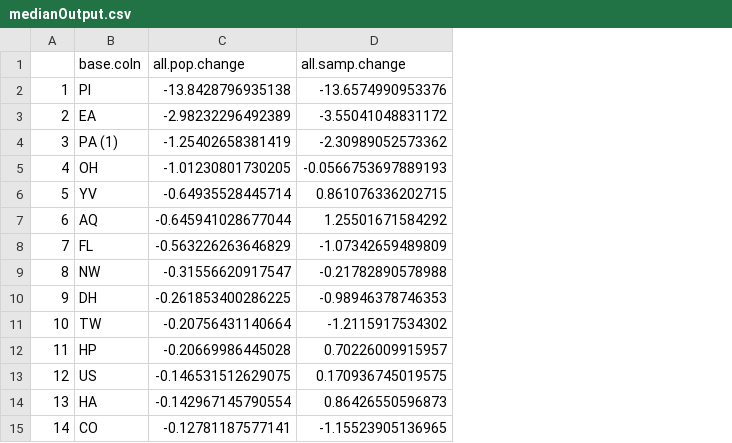
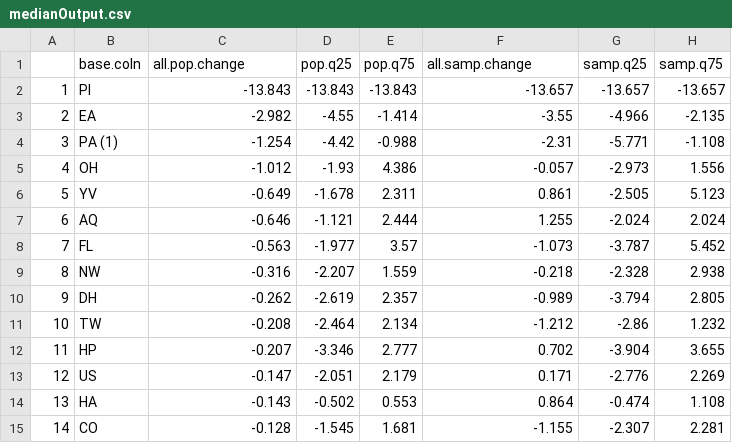
Before and after one commit to akbernath/bigdata_flightproj, a CSV file: Data/medianOutput.csv, drawn as a sheet; only a part is shown; addresses are those after the commit; the diff covers the shown part only; the diff names each change by its address in the sheet, - before the commit and + after, or states it on an @@ line.

Commit message:
median output now with IQR

```diff
--- a/Data/medianOutput.csv
+++ b/Data/medianOutput.csv
+column D (pop.q25), rows 2-15: -13.843 | -4.55 | -4.42 | -1.93 | -1.678 | -1.121 | -1.977 | -2.207 | -2.619 | -2.464 | -3.346 | -2.051 | -0.502 | -1.545
+column E (pop.q75), rows 2-15: -13.843 | -1.414 | -0.988 | 4.386 | 2.311 | 2.444 | 3.57 | 1.559 | 2.357 | 2.134 | 2.777 | 2.179 | 0.553 | 1.681
+column G (samp.q25), rows 2-15: -13.657 | -4.966 | -5.771 | -2.973 | -2.505 | -2.024 | -3.787 | -2.328 | -3.794 | -2.86 | -3.904 | -2.776 | -0.474 | -2.307
+column H (samp.q75), rows 2-15: -13.657 | -2.135 | -1.108 | 1.556 | 5.123 | 2.024 | 5.452 | 2.938 | 2.805 | 1.232 | 3.655 | 2.269 | 1.108 | 2.281
-C2 (all.pop.change): -13.8428796935138
+C2 (all.pop.change): -13.843
-F2 (all.samp.change): -13.6574990953376
+F2 (all.samp.change): -13.657
-C3 (all.pop.change): -2.98232296492389
+C3 (all.pop.change): -2.982
-F3 (all.samp.change): -3.55041048831172
+F3 (all.samp.change): -3.55
-C4 (all.pop.change): -1.25402658381419
+C4 (all.pop.change): -1.254
-F4 (all.samp.change): -2.30989052573362
+F4 (all.samp.change): -2.31
-C5 (all.pop.change): -1.01230801730205
+C5 (all.pop.change): -1.012
-F5 (all.samp.change): -0.0566753697889193
+F5 (all.samp.change): -0.057
-C6 (all.pop.change): -0.64935528445714
+C6 (all.pop.change): -0.649
-F6 (all.samp.change): 0.861076336202715
+F6 (all.samp.change): 0.861
-C7 (all.pop.change): -0.645941028677044
+C7 (all.pop.change): -0.646
-F7 (all.samp.change): 1.25501671584292
+F7 (all.samp.change): 1.255
-C8 (all.pop.change): -0.563226263646829
+C8 (all.pop.change): -0.563
-F8 (all.samp.change): -1.07342659489809
+F8 (all.samp.change): -1.073
-C9 (all.pop.change): -0.31556620917547
+C9 (all.pop.change): -0.316
-F9 (all.samp.change): -0.21782890578988
+F9 (all.samp.change): -0.218
-C10 (all.pop.change): -0.261853400286225
+C10 (all.pop.change): -0.262
-F10 (all.samp.change): -0.98946378746353
+F10 (all.samp.change): -0.989
-C11 (all.pop.change): -0.20756431140664
+C11 (all.pop.change): -0.208
-F11 (all.samp.change): -1.2115917534302
+F11 (all.samp.change): -1.212
-C12 (all.pop.change): -0.20669986445028
+C12 (all.pop.change): -0.207
-F12 (all.samp.change): 0.70226009915957
+F12 (all.samp.change): 0.702
-C13 (all.pop.change): -0.146531512629075
+C13 (all.pop.change): -0.147
-F13 (all.samp.change): 0.170936745019575
+F13 (all.samp.change): 0.171
-C14 (all.pop.change): -0.142967145790554
+C14 (all.pop.change): -0.143
-F14 (all.samp.change): 0.86426550596873
+F14 (all.samp.change): 0.864
-C15 (all.pop.change): -0.12781187577141
+C15 (all.pop.change): -0.128
-F15 (all.samp.change): -1.15523905136965
+F15 (all.samp.change): -1.155
```
Also changed, not shown: 28 edited cells elsewhere in this file, 1 other file.
